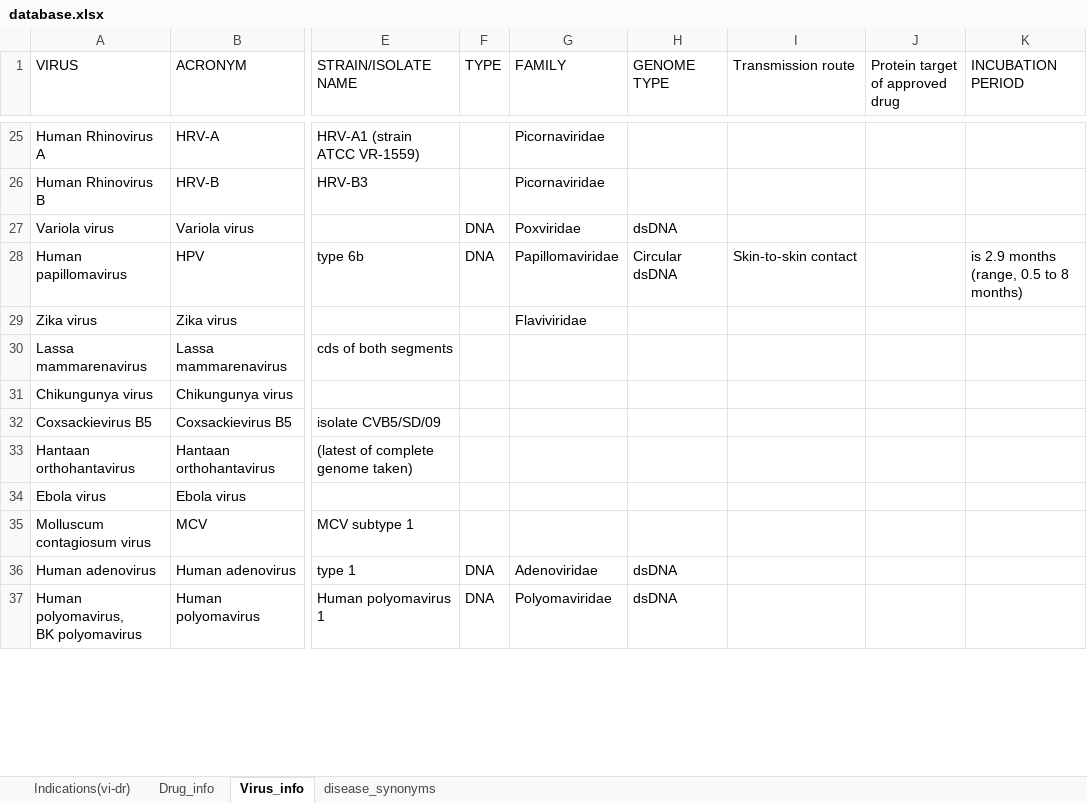
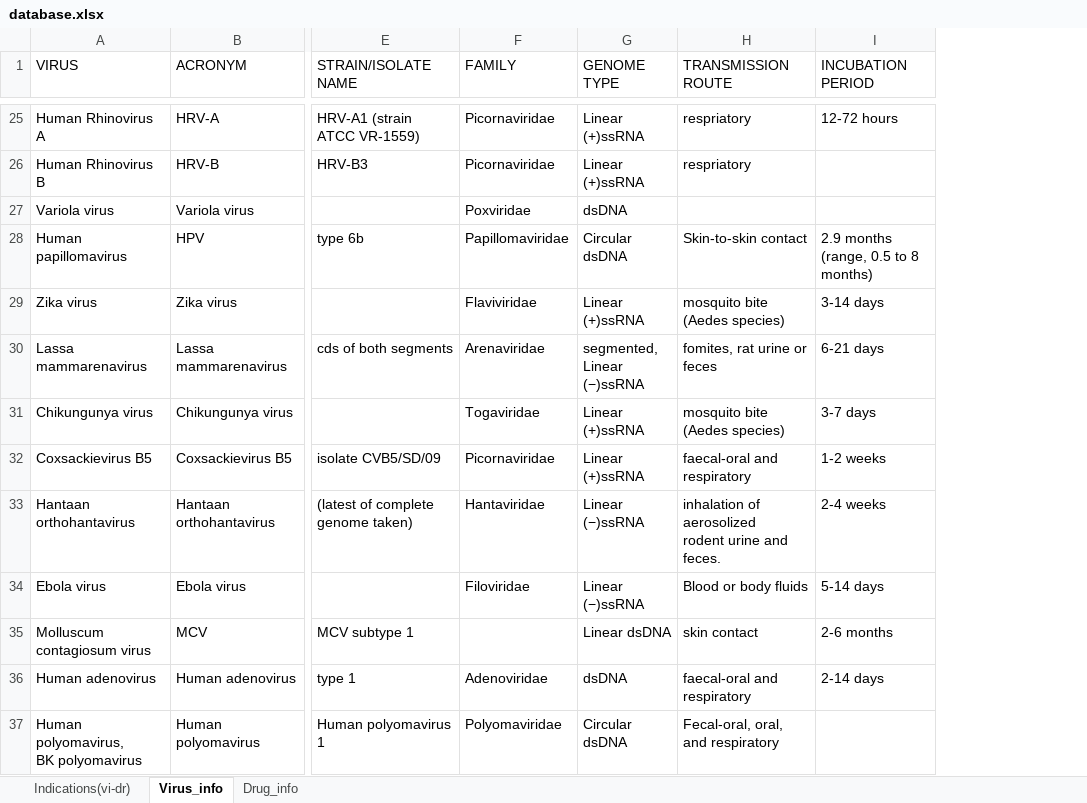
Before and after one commit to aanchalMongia/DVA, an Excel workbook: data_raw/database.xlsx, sheet Virus_info, drawn as a sheet; only a part is shown, gaps mark what is left out; values as stored, in another font and other column widths than the file's, no cell formats; charts and pictures and conditional formats not drawn; removed rows and columns are numbered as before the commit, all else as after; ↵ is a line break in a cell; the diff covers the shown part only; the diff names each change by its address in the sheet, - before the commit and + after, or states it on an @@ line.

```diff
--- a/data_raw/database.xlsx (sheet Virus_info)
+++ b/data_raw/database.xlsx (sheet Virus_info)
-sheet tab: disease_synonyms
@@ sheet tab order changed: Indications(vi-dr) | Virus_info | Drug_info @@
-column F (TYPE), rows 27-37: DNA | DNA |  |  |  |  |  |  |  | DNA | DNA
-column J (Protein target of approved drug), empty
-H1: Transmission route
+H1: TRANSMISSION ROUTE
-G25:G26 (GENOME TYPE): (empty)
+G25:G26 (GENOME TYPE): Linear (+)ssRNA
-H25:H26 (TRANSMISSION ROUTE): (empty)
+H25:H26 (TRANSMISSION ROUTE): respriatory
-I25 (INCUBATION PERIOD): (empty)
+I25 (INCUBATION PERIOD): 12-72 hours
-I28 (INCUBATION PERIOD): is 2.9 months (range, 0.5 to 8 ↵ months)
+I28 (INCUBATION PERIOD): 2.9 months (range, 0.5 to 8 ↵ months)
-G29 (GENOME TYPE): (empty)
+G29 (GENOME TYPE): Linear (+)ssRNA
-H29 (TRANSMISSION ROUTE): (empty)
+H29 (TRANSMISSION ROUTE): mosquito bite (Aedes species)
-I29 (INCUBATION PERIOD): (empty)
+I29 (INCUBATION PERIOD): 3-14 days
-F30 (FAMILY): (empty)
+F30 (FAMILY): Arenaviridae
-G30 (GENOME TYPE): (empty)
+G30 (GENOME TYPE): segmented, ↵ Linear (−)ssRNA
-H30 (TRANSMISSION ROUTE): (empty)
+H30 (TRANSMISSION ROUTE): fomites, rat urine or feces
-I30 (INCUBATION PERIOD): (empty)
+I30 (INCUBATION PERIOD): 6-21 days
-F31 (FAMILY): (empty)
+F31 (FAMILY): Togaviridae
-G31:G32 (GENOME TYPE): (empty)
+G31:G32 (GENOME TYPE): Linear (+)ssRNA
-H31 (TRANSMISSION ROUTE): (empty)
+H31 (TRANSMISSION ROUTE): mosquito bite (Aedes species)
-I31 (INCUBATION PERIOD): (empty)
+I31 (INCUBATION PERIOD): 3-7 days
-F32 (FAMILY): (empty)
+F32 (FAMILY): Picornaviridae
-H32 (TRANSMISSION ROUTE): (empty)
+H32 (TRANSMISSION ROUTE): faecal-oral and respiratory
-I32 (INCUBATION PERIOD): (empty)
+I32 (INCUBATION PERIOD): 1-2 weeks
-F33 (FAMILY): (empty)
+F33 (FAMILY): Hantaviridae
-G33:G34 (GENOME TYPE): (empty)
+G33:G34 (GENOME TYPE): Linear (−)ssRNA
-H33 (TRANSMISSION ROUTE): (empty)
+H33 (TRANSMISSION ROUTE): inhalation of aerosolized ↵ rodent urine and feces.
-I33 (INCUBATION PERIOD): (empty)
+I33 (INCUBATION PERIOD): 2-4 weeks
-F34 (FAMILY): (empty)
+F34 (FAMILY): Filoviridae
-H34 (TRANSMISSION ROUTE): (empty)
+H34 (TRANSMISSION ROUTE): Blood or body fluids
-I34 (INCUBATION PERIOD): (empty)
+I34 (INCUBATION PERIOD): 5-14 days
-G35 (GENOME TYPE): (empty)
+G35 (GENOME TYPE): Linear dsDNA
-H35 (TRANSMISSION ROUTE): (empty)
+H35 (TRANSMISSION ROUTE): skin contact
-I35 (INCUBATION PERIOD): (empty)
+I35 (INCUBATION PERIOD): 2-6 months
-H36 (TRANSMISSION ROUTE): (empty)
+H36 (TRANSMISSION ROUTE): faecal-oral and respiratory
-I36 (INCUBATION PERIOD): (empty)
+I36 (INCUBATION PERIOD): 2-14 days
-G37 (GENOME TYPE): dsDNA
+G37 (GENOME TYPE): Circular dsDNA
-H37 (TRANSMISSION ROUTE): (empty)
+H37 (TRANSMISSION ROUTE): Fecal-oral, oral, and respiratory
```
Also changed, not shown: 51 edited cells elsewhere in this sheet, sheet Drug_info, sheet Indications(vi-dr), cell formats, charts or pictures, 3 other files.
